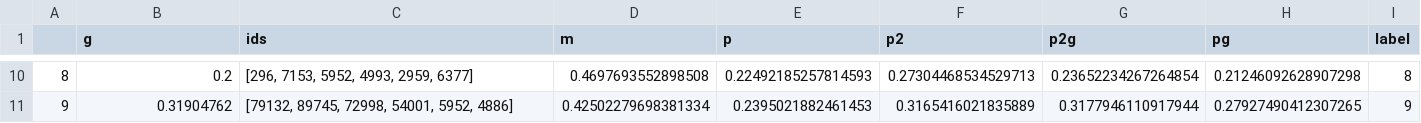
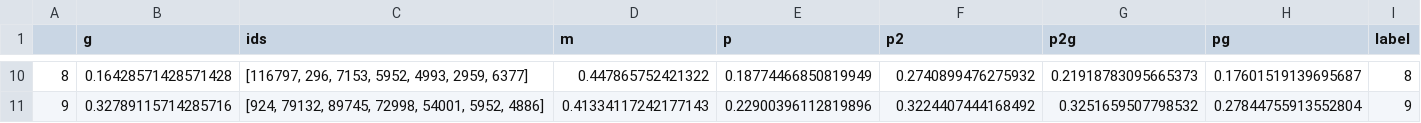
Before and after one commit to MarcoAmato/ILS-survey, a CSV file: data/lists_of_movies/max_dist_first/dataframe_lists.csv, drawn as a sheet; only a part is shown, gaps mark what is left out; the diff covers the shown part only.

```diff
--- a/data/lists_of_movies/max_dist_first/dataframe_lists.csv
+++ b/data/lists_of_movies/max_dist_first/dataframe_lists.csv
@@ -10,2 +10,2 @@
-8,0.2,"[296, 7153, 5952, 4993, 2959, 6377]",0.4697693552898508,0.22492185257814593,0.27304468534529713,0.23652234267264854,0.21246092628907298,8
-9,0.31904762,"[79132, 89745, 72998, 54001, 5952, 4886]",0.42502279698381334,0.2395021882461453,0.3165416021835889,0.3177946110917944,0.27927490412307265,9
+8,0.16428571428571428,"[116797, 296, 7153, 5952, 4993, 2959, 6377]",0.447865752421322,0.18774466850819949,0.2740899476275932,0.21918783095665373,0.17601519139695687,8
+9,0.32789115714285716,"[924, 79132, 89745, 72998, 54001, 5952, 4886]",0.41334117242177143,0.22900396112819896,0.3224407444168492,0.3251659507798532,0.27844755913552804,9
```
Also changed, not shown: 56 edited cells elsewhere in this file, data/lists_of_movies/max_dist_first/lists.csv, data/lists_of_movies/max_dist_first/similarities.csv, 5 other files.
